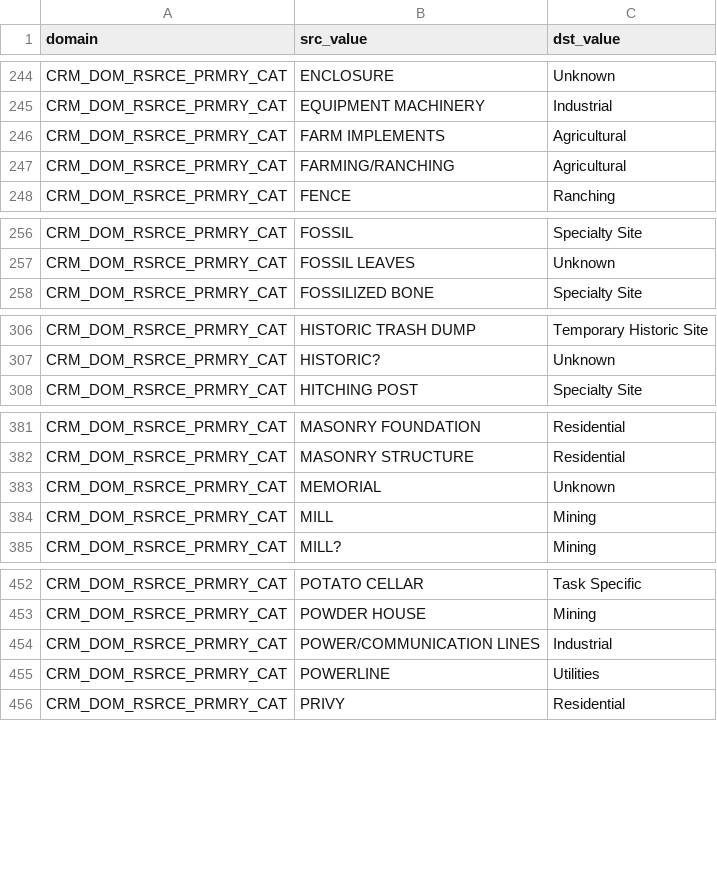
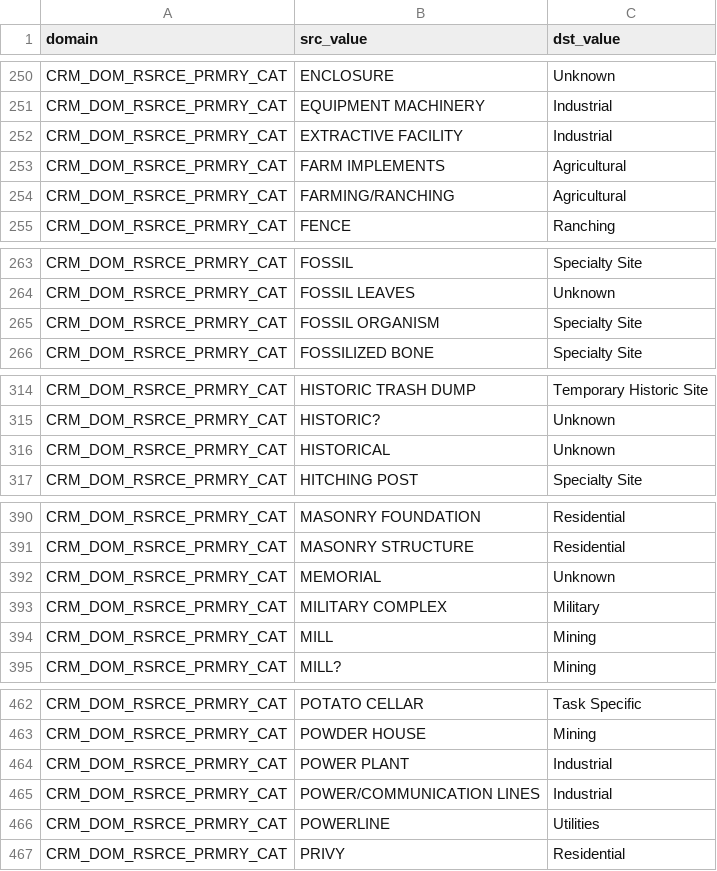
Before and after one commit to MichaelTroyer/BLM_CO_NCRIMS_Crosswalk, a CSV file: data/NCRIMS_DOMAINS.csv, drawn as a sheet; only a part is shown, gaps mark what is left out; the diff covers the shown part only.

```diff
--- a/data/NCRIMS_DOMAINS.csv
+++ b/data/NCRIMS_DOMAINS.csv
@@ -245,2 +251,3 @@ CRM_DOM_RSRCE_PRMRY_CAT,ENCLOSURE,Unknown
 CRM_DOM_RSRCE_PRMRY_CAT,EQUIPMENT MACHINERY,Industrial
+CRM_DOM_RSRCE_PRMRY_CAT,EXTRACTIVE FACILITY,Industrial
 CRM_DOM_RSRCE_PRMRY_CAT,FARM IMPLEMENTS,Agricultural
@@ -257,2 +264,3 @@ CRM_DOM_RSRCE_PRMRY_CAT,FOSSIL,Specialty Site
 CRM_DOM_RSRCE_PRMRY_CAT,FOSSIL LEAVES,Unknown
+CRM_DOM_RSRCE_PRMRY_CAT,FOSSIL ORGANISM,Specialty Site
 CRM_DOM_RSRCE_PRMRY_CAT,FOSSILIZED BONE,Specialty Site
@@ -307,2 +315,3 @@ CRM_DOM_RSRCE_PRMRY_CAT,HISTORIC TRASH DUMP,Temporary Historic Site
 CRM_DOM_RSRCE_PRMRY_CAT,HISTORIC?,Unknown
+CRM_DOM_RSRCE_PRMRY_CAT,HISTORICAL,Unknown
 CRM_DOM_RSRCE_PRMRY_CAT,HITCHING POST,Specialty Site
@@ -383,2 +392,3 @@ CRM_DOM_RSRCE_PRMRY_CAT,MASONRY STRUCTURE,Residential
 CRM_DOM_RSRCE_PRMRY_CAT,MEMORIAL,Unknown
+CRM_DOM_RSRCE_PRMRY_CAT,MILITARY COMPLEX,Military
 CRM_DOM_RSRCE_PRMRY_CAT,MILL,Mining
@@ -453,2 +463,3 @@ CRM_DOM_RSRCE_PRMRY_CAT,POTATO CELLAR,Task Specific
 CRM_DOM_RSRCE_PRMRY_CAT,POWDER HOUSE,Mining
+CRM_DOM_RSRCE_PRMRY_CAT,POWER PLANT,Industrial
 CRM_DOM_RSRCE_PRMRY_CAT,POWER/COMMUNICATION LINES,Industrial
```
Also changed, not shown: 12 added rows, 1 moved row and 1 edited cell elsewhere in this file, 2 other files.
